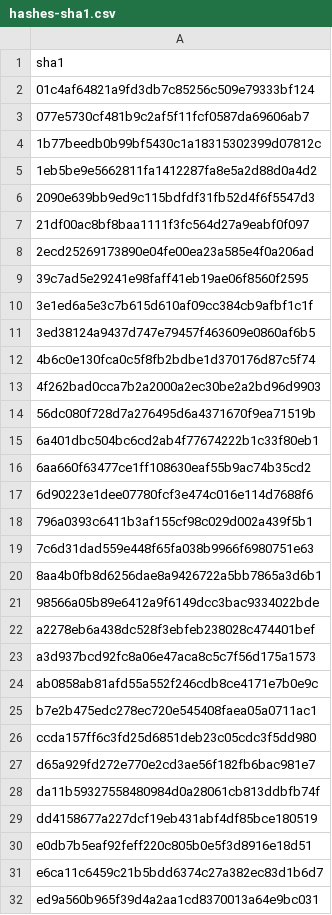
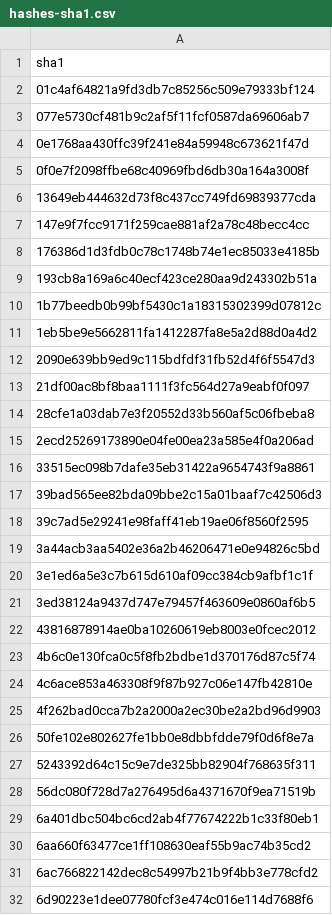
Before and after one commit to 0xAsYWx1Y2Np/AVANTechDay-2026-ThreatHunting, a CSV file: IOCs/csv/hashes-sha1.csv, drawn as a sheet; only a part is shown; the shorter side is filled out with more unchanged rows; the diff covers the shown part only.

```diff
--- a/IOCs/csv/hashes-sha1.csv
+++ b/IOCs/csv/hashes-sha1.csv
@@ -3,2 +3,8 @@ sha1
 077e5730cf481b9c2af5f11fcf0587da69606ab7
+0e1768aa430ffc39f241e84a59948c673621f47d
+0f0e7f2098ffbe68c40969fbd6db30a164a3008f
+13649eb444632d73f8c437cc749fd69839377cda
+147e9f7fcc9171f259cae881af2a78c48becc4cc
+176386d1d3fdb0c78c1748b74e1ec85033e4185b
+193cb8a169a6c40ecf423ce280aa9d243302b51a
 1b77beedb0b99bf5430c1a18315302399d07812c
@@ -7,8 +13,16 @@ sha1
 21df00ac8bf8baa1111f3fc564d27a9eabf0f097
+28cfe1a03dab7e3f20552d33b560af5c06fbeba8
 2ecd25269173890e04fe00ea23a585e4f0a206ad
+33515ec098b7dafe35eb31422a9654743f9a8861
+39bad565ee82bda09bbe2c15a01baaf7c42506d3
 39c7ad5e29241e98faff41eb19ae06f8560f2595
+3a44acb3aa5402e36a2b46206471e0e94826c5bd
 3e1ed6a5e3c7b615d610af09cc384cb9afbf1c1f
 3ed38124a9437d747e79457f463609e0860af6b5
+43816878914ae0ba10260619eb8003e0fcec2012
 4b6c0e130fca0c5f8fb2bdbe1d370176d87c5f74
+4c6ace853a463308f9f87b927c06e147fb42810e
 4f262bad0cca7b2a2000a2ec30be2a2bd96d9903
+50fe102e802627fe1bb0e8dbbfdde79f0d6f8e7a
+5243392d64c15c9e7de325bb82904f768635f311
 56dc080f728d7a276495d6a4371670f9ea71519b
@@ -16,2 +30,3 @@ sha1
 6aa660f63477ce1ff108630eaf55b9ac74b35cd2
+6ac766822142dec8c54997b21b9f4bb3e778cfd2
 6d90223e1dee07780fcf3e474c016e114d7688f6
```
Also changed, not shown: 10 added rows elsewhere in this file, IOCs/csv/c2.csv, IOCs/csv/chrome-extensions.csv, 10 other files.
